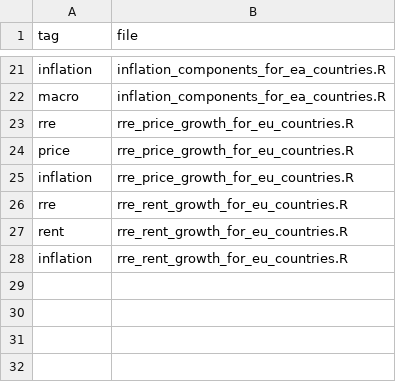
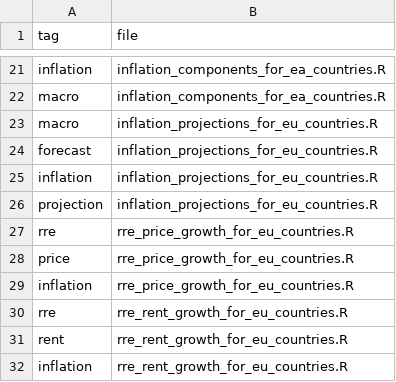
Before and after one commit to franzmohr/chartrepository, a CSV file: tagindex.csv, drawn as a sheet; only a part is shown, gaps mark what is left out; the diff names each change by its address in the sheet, - before the commit and + after, or states it on an @@ line.

Commit message:
inflation projections

```diff
--- a/tagindex.csv
+++ b/tagindex.csv
+row 23: macro | inflation_projections_for_eu_countries.R
+row 24: forecast | inflation_projections_for_eu_countries.R
+row 25: inflation | inflation_projections_for_eu_countries.R
+row 26: projection | inflation_projections_for_eu_countries.R
```
Also changed, not shown: 3 other files.
